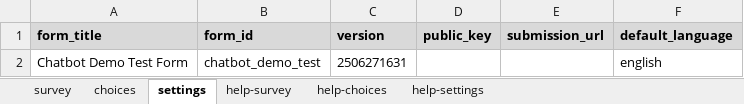
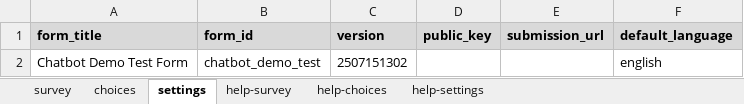
Before and after one commit to surveycto/llm-conversations, an Excel workbook: extras/test-form/plugin_test_form_text.xlsx, sheet settings, drawn as a sheet; values as stored, in another font and other column widths than the file's, no borders; the diff names each change by its address in the sheet, - before the commit and + after, or states it on an @@ line.

```diff
--- a/extras/test-form/plugin_test_form_text.xlsx (sheet settings)
+++ b/extras/test-form/plugin_test_form_text.xlsx (sheet settings)
-C2 (version): 2506271631
+C2 (version): 2507151302
```
Also changed, not shown: sheet survey, 7 other files.
